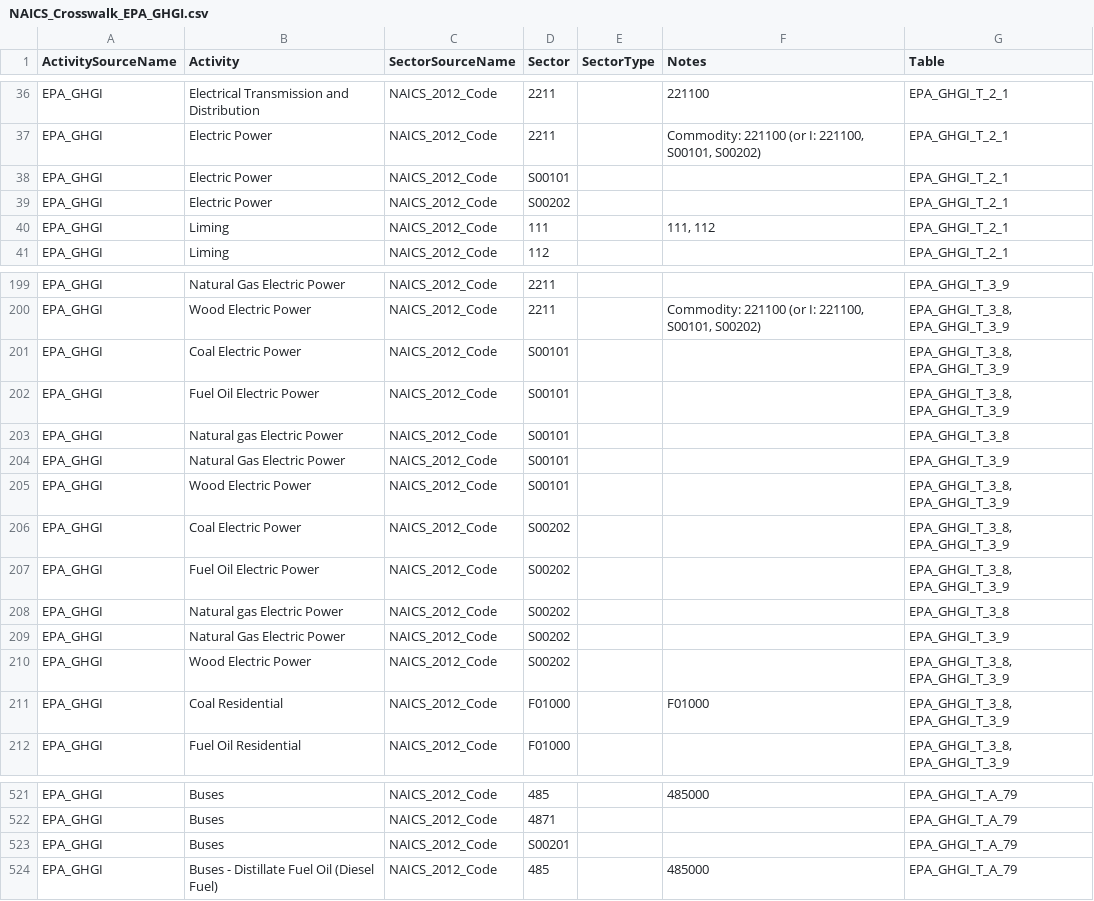
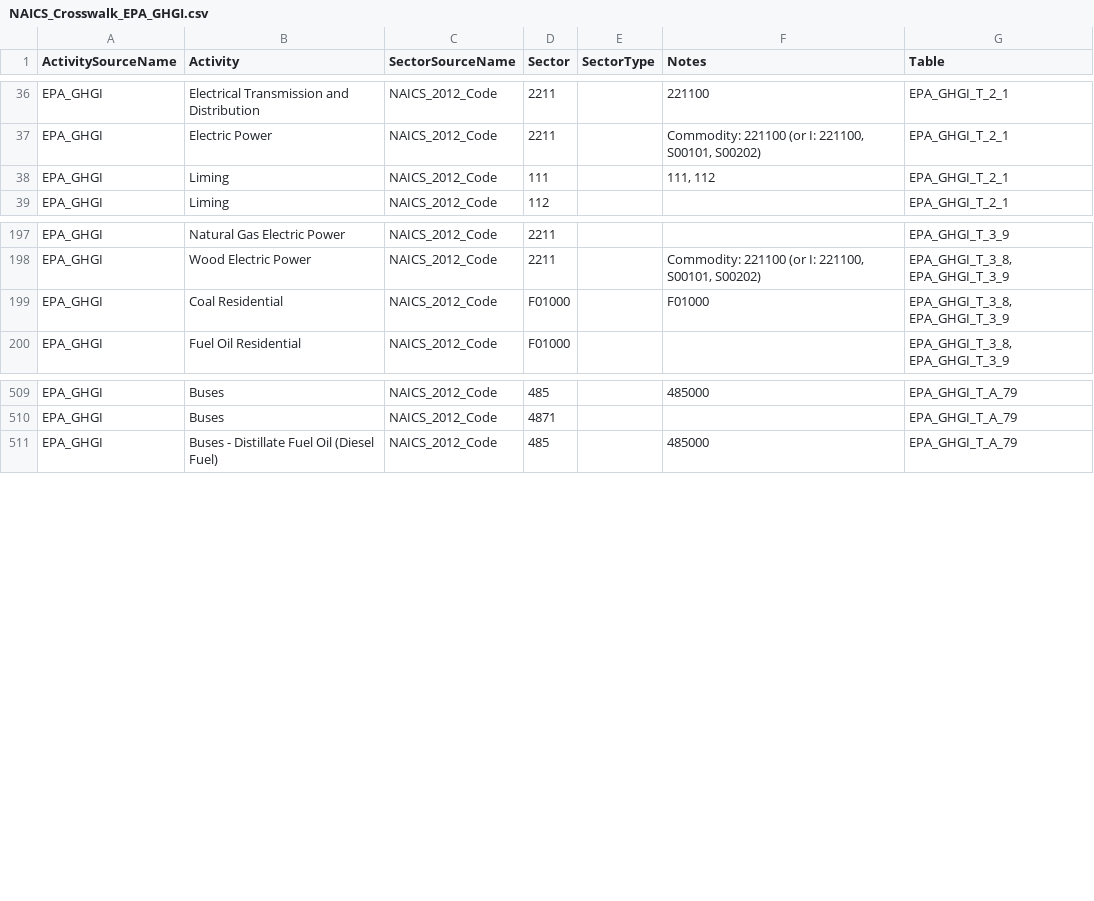
Before and after one commit to USEPA/flowsa, a CSV file: flowsa/data/activitytosectormapping/NAICS_Crosswalk_EPA_GHGI.csv, drawn as a sheet; only a part is shown, gaps mark what is left out.

```diff
--- a/flowsa/data/activitytosectormapping/NAICS_Crosswalk_EPA_GHGI.csv
+++ b/flowsa/data/activitytosectormapping/NAICS_Crosswalk_EPA_GHGI.csv
@@ -37,4 +37,2 @@ EPA_GHGI,Electrical Transmission and Distribution,NAICS_2012_Code,2211,,221100,E
 EPA_GHGI,Electric Power,NAICS_2012_Code,2211,,"Commodity: 221100 (or I: 221100, S00101, S00202)",EPA_GHGI_T_2_1
-EPA_GHGI,Electric Power,NAICS_2012_Code,S00101,,,EPA_GHGI_T_2_1
-EPA_GHGI,Electric Power,NAICS_2012_Code,S00202,,,EPA_GHGI_T_2_1
 EPA_GHGI,Liming,NAICS_2012_Code,111,,"111, 112",EPA_GHGI_T_2_1
@@ -200,12 +198,2 @@ EPA_GHGI,Natural Gas Electric Power,NAICS_2012_Code,2211,,,EPA_GHGI_T_3_9
 EPA_GHGI,Wood Electric Power,NAICS_2012_Code,2211,,"Commodity: 221100 (or I: 221100, S00101, S00202)","EPA_GHGI_T_3_8, EPA_GHGI_T_3_9"
-EPA_GHGI,Coal Electric Power,NAICS_2012_Code,S00101,,,"EPA_GHGI_T_3_8, EPA_GHGI_T_3_9"
-EPA_GHGI,Fuel Oil Electric Power,NAICS_2012_Code,S00101,,,"EPA_GHGI_T_3_8, EPA_GHGI_T_3_9"
-EPA_GHGI,Natural gas Electric Power,NAICS_2012_Code,S00101,,,EPA_GHGI_T_3_8
-EPA_GHGI,Natural Gas Electric Power,NAICS_2012_Code,S00101,,,EPA_GHGI_T_3_9
-EPA_GHGI,Wood Electric Power,NAICS_2012_Code,S00101,,,"EPA_GHGI_T_3_8, EPA_GHGI_T_3_9"
-EPA_GHGI,Coal Electric Power,NAICS_2012_Code,S00202,,,"EPA_GHGI_T_3_8, EPA_GHGI_T_3_9"
-EPA_GHGI,Fuel Oil Electric Power,NAICS_2012_Code,S00202,,,"EPA_GHGI_T_3_8, EPA_GHGI_T_3_9"
-EPA_GHGI,Natural gas Electric Power,NAICS_2012_Code,S00202,,,EPA_GHGI_T_3_8
-EPA_GHGI,Natural Gas Electric Power,NAICS_2012_Code,S00202,,,EPA_GHGI_T_3_9
-EPA_GHGI,Wood Electric Power,NAICS_2012_Code,S00202,,,"EPA_GHGI_T_3_8, EPA_GHGI_T_3_9"
 EPA_GHGI,Coal Residential,NAICS_2012_Code,F01000,,F01000,"EPA_GHGI_T_3_8, EPA_GHGI_T_3_9"
@@ -522,3 +510,2 @@ EPA_GHGI,Buses,NAICS_2012_Code,485,,485000,EPA_GHGI_T_A_79
 EPA_GHGI,Buses,NAICS_2012_Code,4871,,,EPA_GHGI_T_A_79
-EPA_GHGI,Buses,NAICS_2012_Code,S00201,,,EPA_GHGI_T_A_79
 EPA_GHGI,Buses - Distillate Fuel Oil (Diesel Fuel),NAICS_2012_Code,485,,485000,EPA_GHGI_T_A_79
```
Also changed, not shown: 1 other file.
